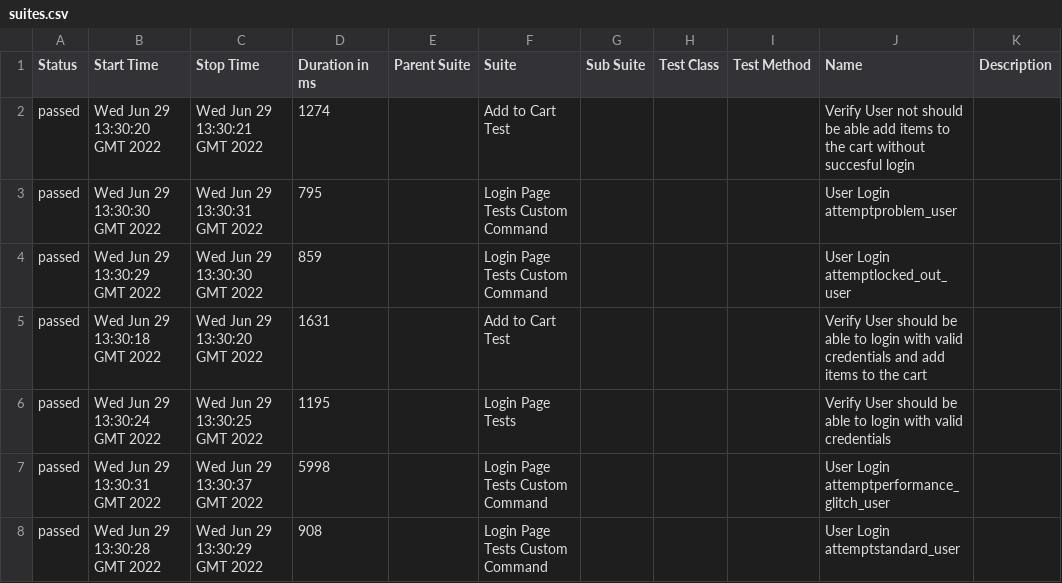
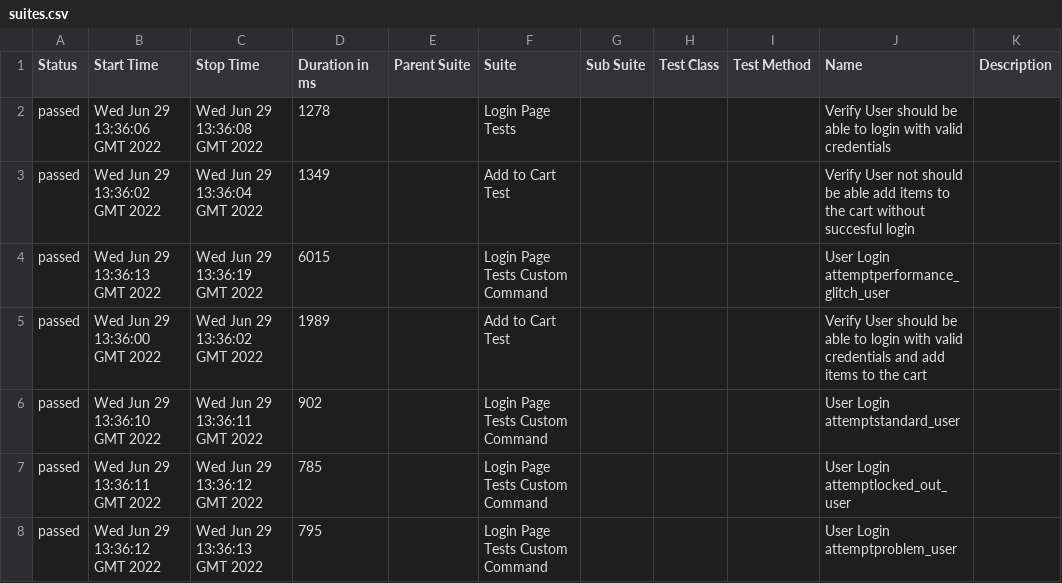
Before and after one commit to the-test-trove/ui-automation-cypress, a CSV file: 14/data/suites.csv, drawn as a sheet.

```diff
--- a/14/data/suites.csv
+++ b/14/data/suites.csv
@@ -1,8 +1,8 @@
 "Status","Start Time","Stop Time","Duration in ms","Parent Suite","Suite","Sub Suite","Test Class","Test Method","Name","Description"
-"passed","Wed Jun 29 13:30:20 GMT 2022","Wed Jun 29 13:30:21 GMT 2022","1274","","Add to Cart Test","","","","Verify User not should be able add items to the cart without succesful login",""
-"passed","Wed Jun 29 13:30:30 GMT 2022","Wed Jun 29 13:30:31 GMT 2022","795","","Login Page Tests Custom Command","","","","User Login attemptproblem_user",""
-"passed","Wed Jun 29 13:30:29 GMT 2022","Wed Jun 29 13:30:30 GMT 2022","859","","Login Page Tests Custom Command","","","","User Login attemptlocked_out_user",""
-"passed","Wed Jun 29 13:30:18 GMT 2022","Wed Jun 29 13:30:20 GMT 2022","1631","","Add to Cart Test","","","","Verify User should be able to login with valid credentials and add items to the cart",""
-"passed","Wed Jun 29 13:30:24 GMT 2022","Wed Jun 29 13:30:25 GMT 2022","1195","","Login Page Tests","","","","Verify User should be able to login with valid credentials",""
-"passed","Wed Jun 29 13:30:31 GMT 2022","Wed Jun 29 13:30:37 GMT 2022","5998","","Login Page Tests Custom Command","","","","User Login attemptperformance_glitch_user",""
-"passed","Wed Jun 29 13:30:28 GMT 2022","Wed Jun 29 13:30:29 GMT 2022","908","","Login Page Tests Custom Command","","","","User Login attemptstandard_user",""
+"passed","Wed Jun 29 13:36:06 GMT 2022","Wed Jun 29 13:36:08 GMT 2022","1278","","Login Page Tests","","","","Verify User should be able to login with valid credentials",""
+"passed","Wed Jun 29 13:36:02 GMT 2022","Wed Jun 29 13:36:04 GMT 2022","1349","","Add to Cart Test","","","","Verify User not should be able add items to the cart without succesful login",""
+"passed","Wed Jun 29 13:36:13 GMT 2022","Wed Jun 29 13:36:19 GMT 2022","6015","","Login Page Tests Custom Command","","","","User Login attemptperformance_glitch_user",""
+"passed","Wed Jun 29 13:36:00 GMT 2022","Wed Jun 29 13:36:02 GMT 2022","1989","","Add to Cart Test","","","","Verify User should be able to login with valid credentials and add items to the cart",""
+"passed","Wed Jun 29 13:36:10 GMT 2022","Wed Jun 29 13:36:11 GMT 2022","902","","Login Page Tests Custom Command","","","","User Login attemptstandard_user",""
+"passed","Wed Jun 29 13:36:11 GMT 2022","Wed Jun 29 13:36:12 GMT 2022","785","","Login Page Tests Custom Command","","","","User Login attemptlocked_out_user",""
+"passed","Wed Jun 29 13:36:12 GMT 2022","Wed Jun 29 13:36:13 GMT 2022","795","","Login Page Tests Custom Command","","","","User Login attemptproblem_user",""
```
Also changed, not shown: 31 other files.
